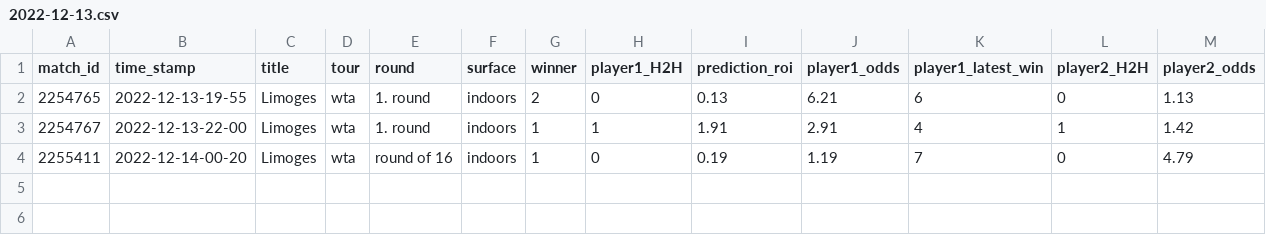
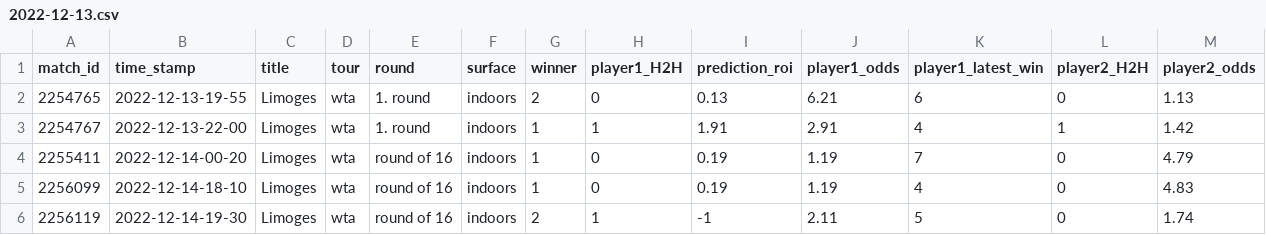
Before and after one commit to ebijun1007/tennis_all_tour_scraper, a CSV file: data/2022-12-13.csv, drawn as a sheet; only a part is shown; rows hold the shown columns only; the diff names each change by its address in the sheet, - before the commit and + after, or states it on an @@ line.

Commit message:
Update Match Schedules

```diff
--- a/data/2022-12-13.csv
+++ b/data/2022-12-13.csv
+row 5: 2256099 | 2022-12-14-18-10 | Limoges | wta | round of 16 | indoors | 1 | 0 | 0.19 | 1.19 | 4 | 0 | 4.83
+row 6: 2256119 | 2022-12-14-19-30 | Limoges | wta | round of 16 | indoors | 2 | 1 | -1 | 2.11 | 5 | 0 | 1.74
```
Also changed, not shown: data/next_48_hours_match.csv, wta.csv, 3 other files.
